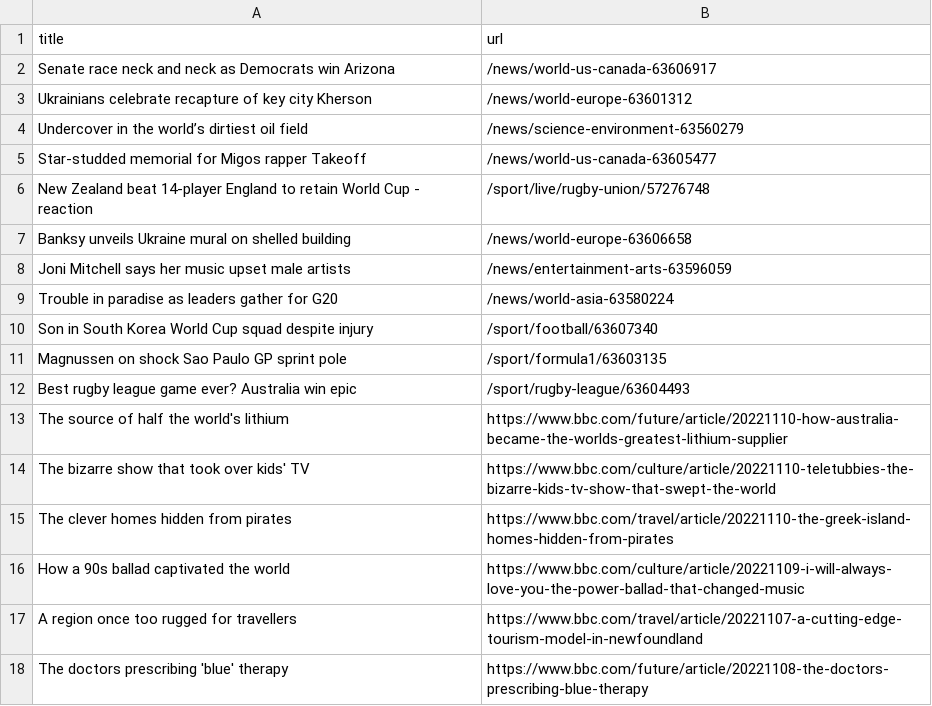
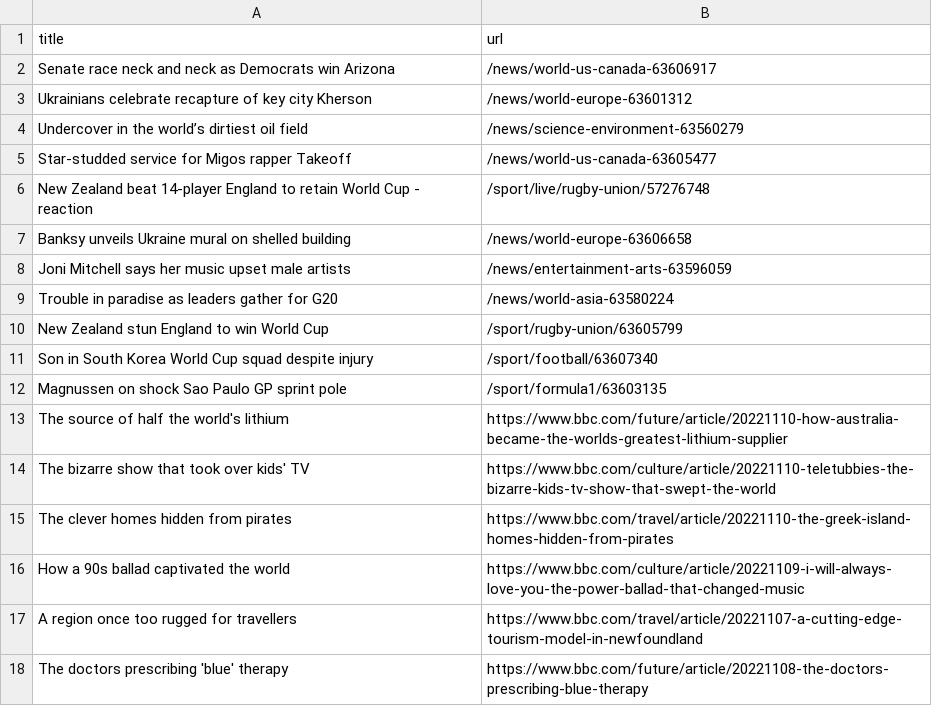
Before and after one commit to stanleydai/automatic-scraper, a CSV file: bbc.csv, drawn as a sheet; only a part is shown.

```diff
--- a/bbc.csv
+++ b/bbc.csv
@@ -4,3 +4,3 @@ Ukrainians celebrate recapture of key city Kherson,/news/world-europe-63601312
 Undercover in the world’s dirtiest oil field,/news/science-environment-63560279
-Star-studded memorial for Migos rapper Takeoff,/news/world-us-canada-63605477
+Star-studded service for Migos rapper Takeoff,/news/world-us-canada-63605477
 New Zealand beat 14-player England to retain World Cup - reaction,/sport/live/rugby-union/57276748
@@ -9,5 +9,5 @@ Joni Mitchell says her music upset male artists,/news/entertainment-arts-6359605
 Trouble in paradise as leaders gather for G20,/news/world-asia-63580224
+New Zealand stun England to win World Cup,/sport/rugby-union/63605799
 Son in South Korea World Cup squad despite injury,/sport/football/63607340
 Magnussen on shock Sao Paulo GP sprint pole,/sport/formula1/63603135
-Best rugby league game ever? Australia win epic,/sport/rugby-league/63604493
 The source of half the world's lithium,https://www.bbc.com/future/article/20221110-how-australia-became-the-worlds-greatest-lithium-supplier
```
